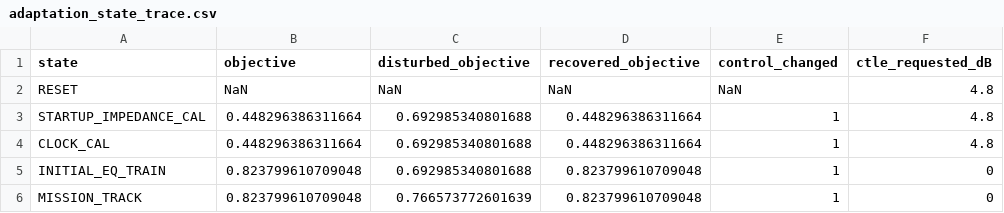
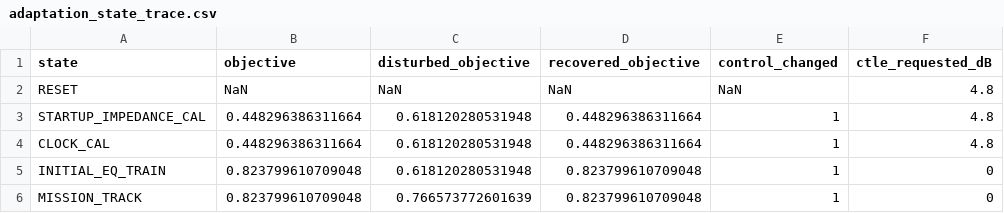
Before and after one commit to Calvin-Lin-Smith/XSR_Link_MATLAB-SI-Model, a CSV file: results/vlsi2024_xsr/adaptation_state_trace.csv, drawn as a sheet; only a part is shown; the diff names each change by its address in the sheet, - before the commit and + after, or states it on an @@ line.

```diff
--- a/results/vlsi2024_xsr/adaptation_state_trace.csv
+++ b/results/vlsi2024_xsr/adaptation_state_trace.csv
-C3:C5 (disturbed_objective): 0.692985340801688
+C3:C5 (disturbed_objective): 0.618120280531948
```
Also changed, not shown: results/vlsi2024_xsr/ctle_adaptation_trace.csv, 21 other files.
